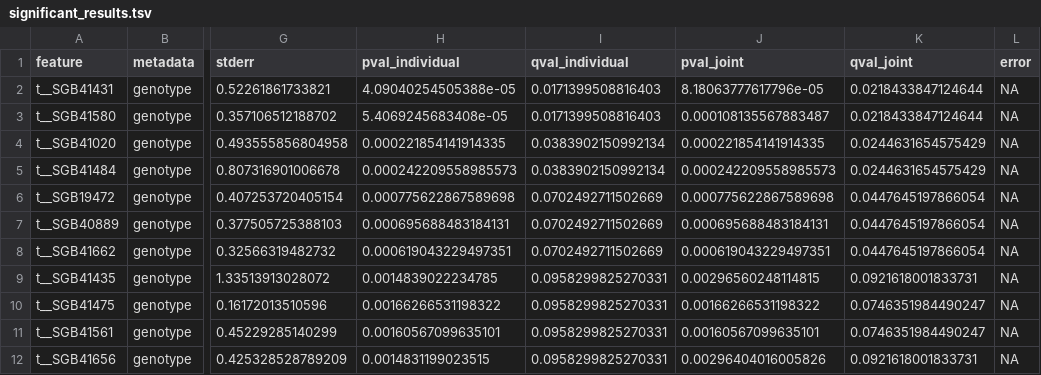
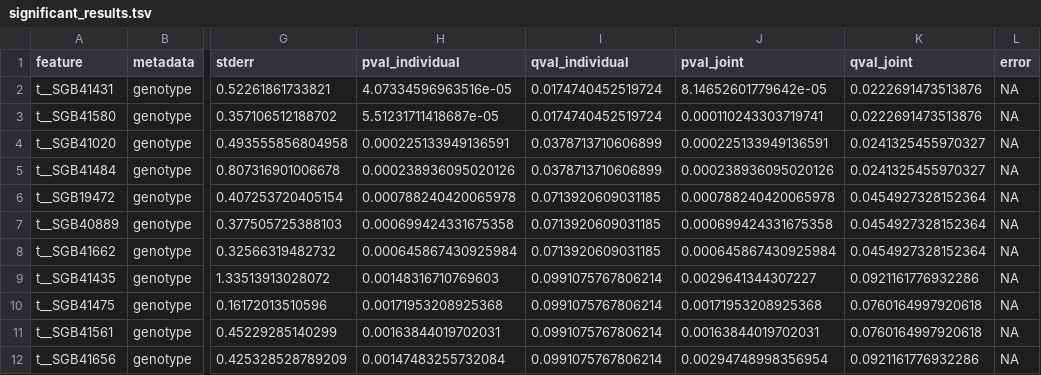
Before and after one commit to ASAP-MAC/MazmanianS_MoiseyenkoA, a TSV file: results/SGB/cohort_Fp7/genotype_vs_WT_in_treatment_vehicle/significant_results.tsv, drawn as a sheet; only a part is shown, gaps mark what is left out; the diff covers the shown part only; the diff names each change by its address in the sheet, - before the commit and + after, or states it on an @@ line.

```diff
--- a/results/SGB/cohort_Fp7/genotype_vs_WT_in_treatment_vehicle/significant_results.tsv
+++ b/results/SGB/cohort_Fp7/genotype_vs_WT_in_treatment_vehicle/significant_results.tsv
-H2 (pval_individual): 4.09040254505388e-05
+H2 (pval_individual): 4.07334596963516e-05
-I2:I3 (qval_individual): 0.0171399508816403
+I2:I3 (qval_individual): 0.0174740452519724
-J2 (pval_joint): 8.18063777617796e-05
+J2 (pval_joint): 8.14652601779642e-05
-K2:K3 (qval_joint): 0.0218433847124644
+K2:K3 (qval_joint): 0.0222691473513876
-H3 (pval_individual): 5.4069245683408e-05
+H3 (pval_individual): 5.51231711418687e-05
-J3 (pval_joint): 0.000108135567883487
+J3 (pval_joint): 0.000110243303719741
-H4 (pval_individual): 0.000221854141914335
+H4 (pval_individual): 0.000225133949136591
-I4:I5 (qval_individual): 0.0383902150992134
+I4:I5 (qval_individual): 0.0378713710606899
-J4 (pval_joint): 0.000221854141914335
+J4 (pval_joint): 0.000225133949136591
-K4:K5 (qval_joint): 0.0244631654575429
+K4:K5 (qval_joint): 0.0241325455970327
-H5 (pval_individual): 0.000242209558985573
+H5 (pval_individual): 0.000238936095020126
-J5 (pval_joint): 0.000242209558985573
+J5 (pval_joint): 0.000238936095020126
-H6 (pval_individual): 0.000775622867589698
+H6 (pval_individual): 0.000788240420065978
-I6:I8 (qval_individual): 0.0702492711502669
+I6:I8 (qval_individual): 0.0713920609031185
-J6 (pval_joint): 0.000775622867589698
+J6 (pval_joint): 0.000788240420065978
-K6:K8 (qval_joint): 0.0447645197866054
+K6:K8 (qval_joint): 0.0454927328152364
-H7 (pval_individual): 0.000695688483184131
+H7 (pval_individual): 0.000699424331675358
-J7 (pval_joint): 0.000695688483184131
+J7 (pval_joint): 0.000699424331675358
-H8 (pval_individual): 0.000619043229497351
+H8 (pval_individual): 0.000645867430925984
-J8 (pval_joint): 0.000619043229497351
+J8 (pval_joint): 0.000645867430925984
-H9 (pval_individual): 0.0014839022234785
+H9 (pval_individual): 0.00148316710769603
-I9:I12 (qval_individual): 0.0958299825270331
+I9:I12 (qval_individual): 0.0991075767806214
-J9 (pval_joint): 0.00296560248114815
+J9 (pval_joint): 0.0029641344307227
-K9 (qval_joint): 0.0921618001833731
+K9 (qval_joint): 0.0921161776932286
-H10 (pval_individual): 0.00166266531198322
+H10 (pval_individual): 0.00171953208925368
-J10 (pval_joint): 0.00166266531198322
+J10 (pval_joint): 0.00171953208925368
-K10:K11 (qval_joint): 0.0746351984490247
+K10:K11 (qval_joint): 0.0760164997920618
-H11 (pval_individual): 0.00160567099635101
+H11 (pval_individual): 0.00163844019702031
-J11 (pval_joint): 0.00160567099635101
+J11 (pval_joint): 0.00163844019702031
-H12 (pval_individual): 0.0014831199023515
+H12 (pval_individual): 0.00147483255732084
-J12 (pval_joint): 0.00296404016005826
+J12 (pval_joint): 0.00294748998356954
-K12 (qval_joint): 0.0921618001833731
+K12 (qval_joint): 0.0921161776932286
```
Also changed, not shown: 35 edited cells elsewhere in this file, results/SGB/cohort_Fp7/genotype_vs_WT_in_treatment_vehicle/all_results.tsv, results/SGB/cohort_Fp7/treatments_vs_vehicle_in_ASO/all_results.tsv, 26 other files.
